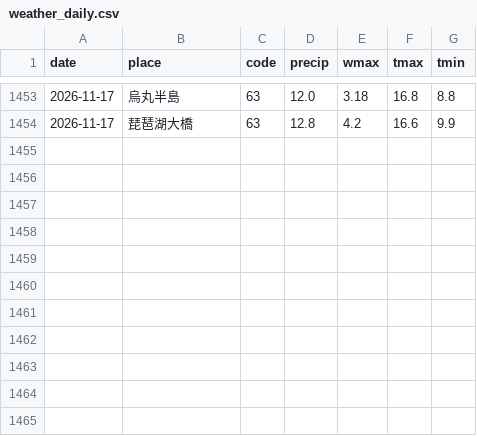
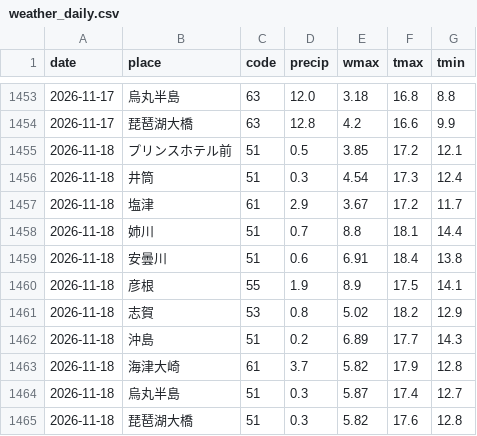
Before and after one commit to suzuhaya5666-lgtm/biwako-opendata, a CSV file: data/weather_daily.csv, drawn as a sheet; only a part is shown, gaps mark what is left out; the diff names each change by its address in the sheet, - before the commit and + after, or states it on an @@ line.

```diff
--- a/data/weather_daily.csv
+++ b/data/weather_daily.csv
+row 1455: 2026-11-18 | プリンスホテル前 | 51 | 0.5 | 3.85 | 17.2 | 12.1
+row 1456: 2026-11-18 | 井筒 | 51 | 0.3 | 4.54 | 17.3 | 12.4
+row 1457: 2026-11-18 | 塩津 | 61 | 2.9 | 3.67 | 17.2 | 11.7
+row 1458: 2026-11-18 | 姉川 | 51 | 0.7 | 8.8 | 18.1 | 14.4
+row 1459: 2026-11-18 | 安曇川 | 51 | 0.6 | 6.91 | 18.4 | 13.8
+row 1460: 2026-11-18 | 彦根 | 55 | 1.9 | 8.9 | 17.5 | 14.1
+row 1461: 2026-11-18 | 志賀 | 53 | 0.8 | 5.02 | 18.2 | 12.9
+row 1462: 2026-11-18 | 沖島 | 51 | 0.2 | 6.89 | 17.7 | 14.3
+row 1463: 2026-11-18 | 海津大崎 | 61 | 3.7 | 5.82 | 17.9 | 12.8
+row 1464: 2026-11-18 | 烏丸半島 | 51 | 0.3 | 5.87 | 17.4 | 12.7
+row 1465: 2026-11-18 | 琵琶湖大橋 | 51 | 0.3 | 5.82 | 17.6 | 12.8
```
Also changed, not shown: data/observations.csv, data/rivers.csv, 2 other files.
